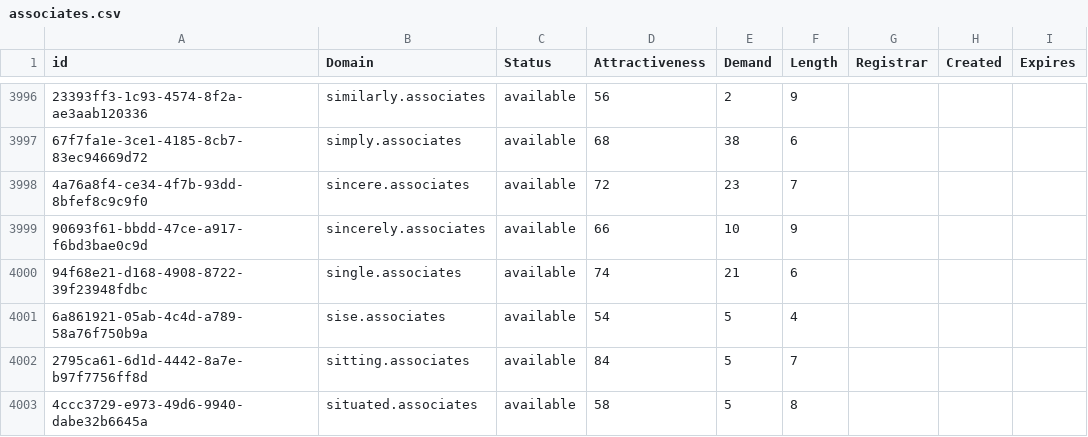
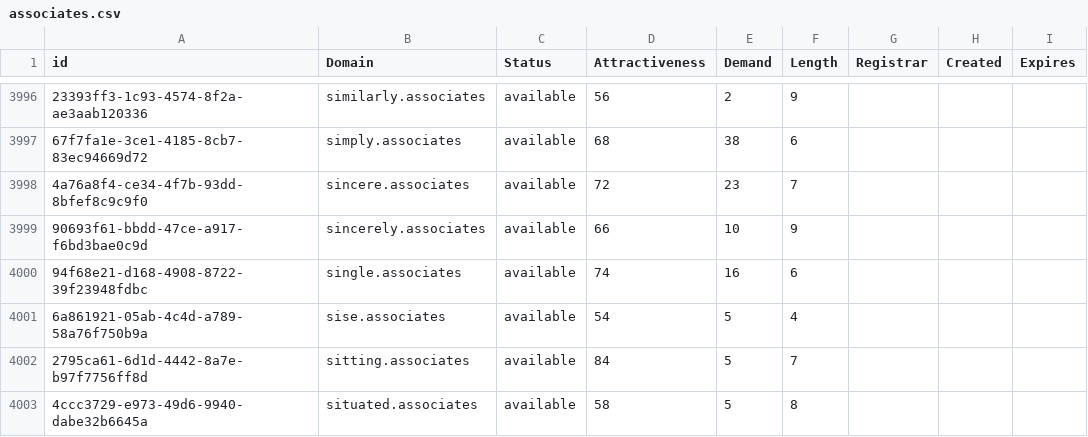
Before and after one commit to UniqueDomains/associates-oneword-domains, a CSV file: associates.csv, drawn as a sheet; only a part is shown, gaps mark what is left out; the diff covers the shown part only; the diff names each change by its address in the sheet, - before the commit and + after, or states it on an @@ line.

```diff
--- a/associates.csv
+++ b/associates.csv
-E4000 (Demand): 21
+E4000 (Demand): 16
```
Also changed, not shown: 1 removed row and 45 edited cells elsewhere in this file, 2 other files.
